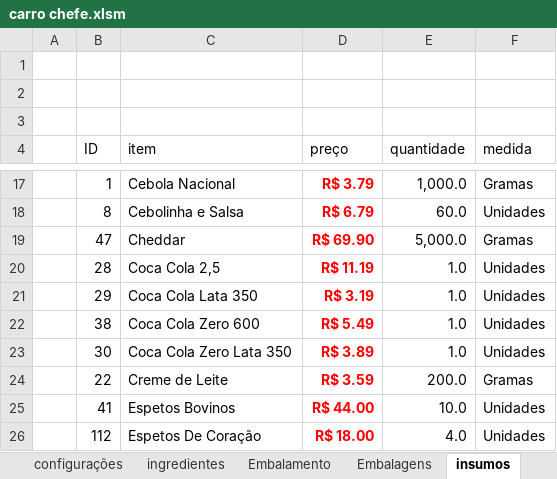
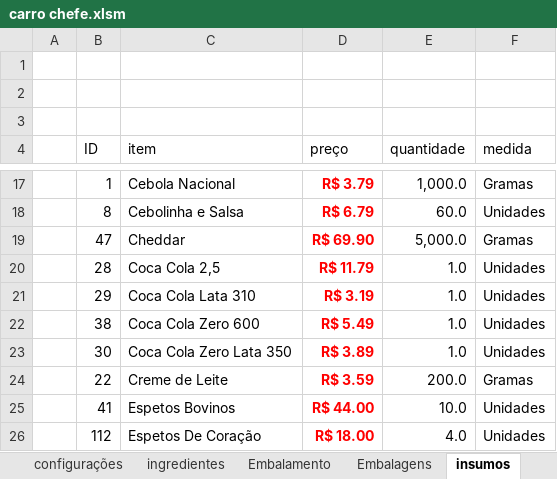
Before and after one commit to victorgabriel2v6g8m4s-cmd/carro-chefe, an Excel workbook: anexos/financeiro/carro chefe.xlsm, sheet insumos, drawn as a sheet; only a part is shown, gaps mark what is left out; values as stored, in another font and other column widths than the file's, no borders; table styles not drawn; the diff names each change by its address in the sheet, - before the commit and + after, or states it on an @@ line.

```diff
--- a/anexos/financeiro/carro chefe.xlsm (sheet insumos)
+++ b/anexos/financeiro/carro chefe.xlsm (sheet insumos)
-D20 (preço): R$ 11.19
+D20 (preço): R$ 11.79
-C21 (item): Coca Cola Lata 350
+C21 (item): Coca Cola Lata 310
```
Also changed, not shown: sheet Cadastro de Produtos, sheet ingredientes, sheet Precificação, hidden cells, 13 other files.
